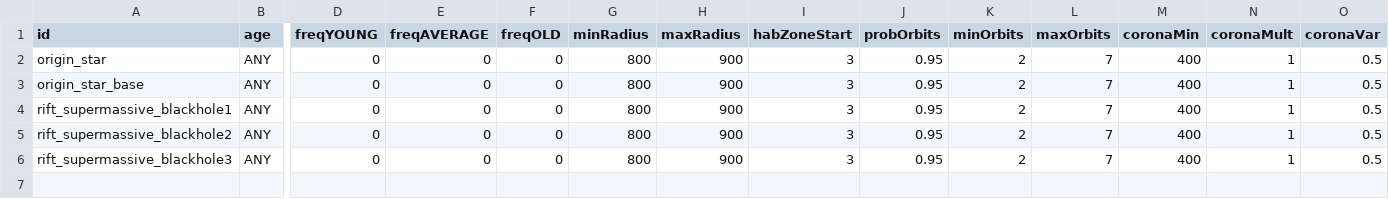
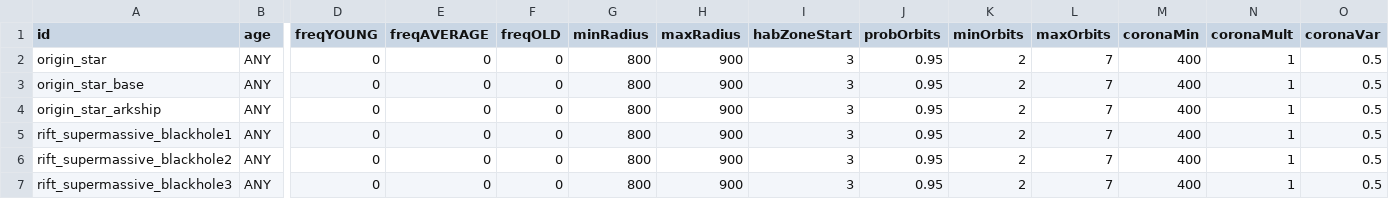
Before and after one commit to Lukas22041/Rifts, a CSV file: data/campaign/procgen/star_gen_data.csv, drawn as a sheet; only a part is shown, gaps mark what is left out; rows hold the shown columns only; the diff names each change by its address in the sheet, - before the commit and + after, or states it on an @@ line.

```diff
--- a/data/campaign/procgen/star_gen_data.csv
+++ b/data/campaign/procgen/star_gen_data.csv
+row 4: origin_star_arkship | ANY | 0 | 0 | 0 | 800 | 900 | 3 | 0.95 | 2 | 7 | 400 | 1 | 0.5
```
Also changed, not shown: data/campaign/procgen/rifts_gen_data.csv, data/campaign/procgen/rifts_star_type.csv, 12 other files.
